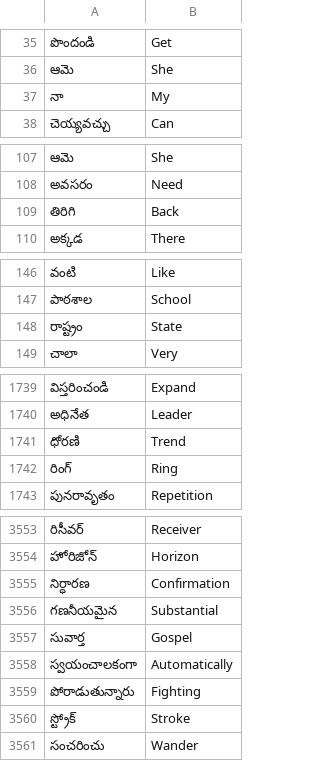
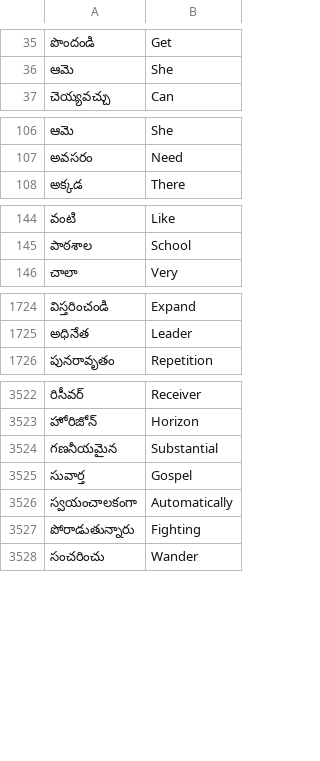
Before and after one commit to AravindSama/Python-Projects, a CSV file: FlashCardCapStone/data/Telugu_words_to_learn.csv, drawn as a sheet; only a part is shown, gaps mark what is left out; the diff covers the shown part only; the diff names each change by its address in the sheet, - before the commit and + after, or states it on an @@ line.

```diff
--- a/FlashCardCapStone/data/Telugu_words_to_learn.csv
+++ b/FlashCardCapStone/data/Telugu_words_to_learn.csv
-row 37: నా | My
-row 109: తిరిగి | Back
-row 148: రాష్ట్రం | State
-row 1741: ధోరణి | Trend
-row 1742: రింగ్ | Ring
-row 3555: నిర్ధారణ | Confirmation
-row 3560: స్ట్రోక్ | Stroke
```
Also changed, not shown: 32 removed rows elsewhere in this file, 12 other files.
